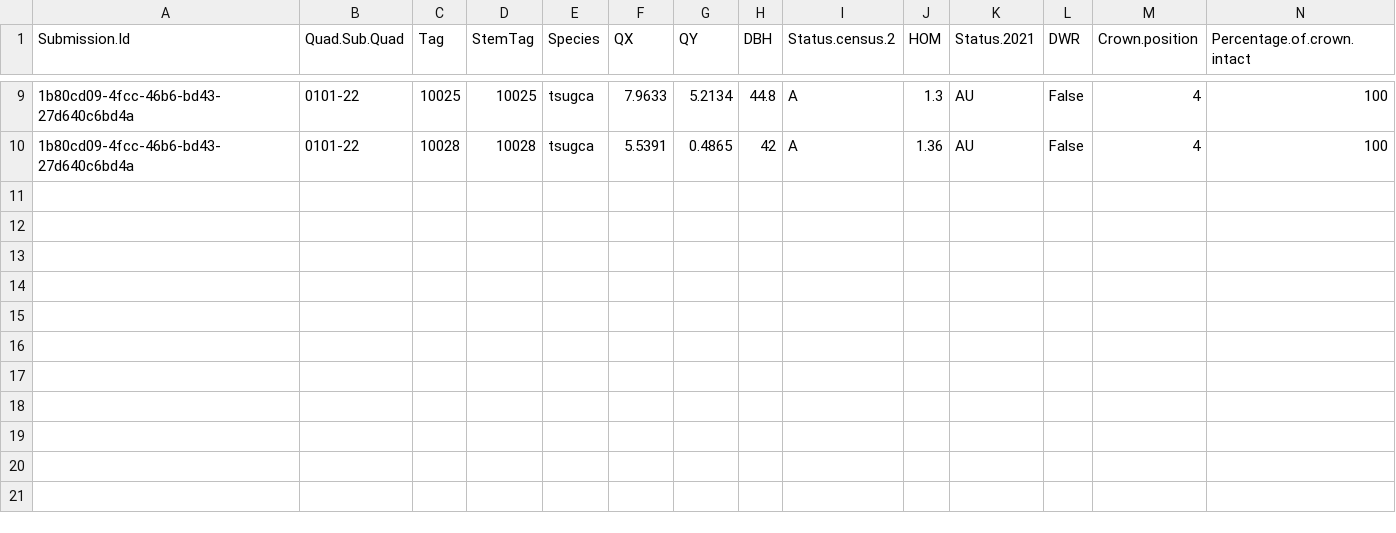
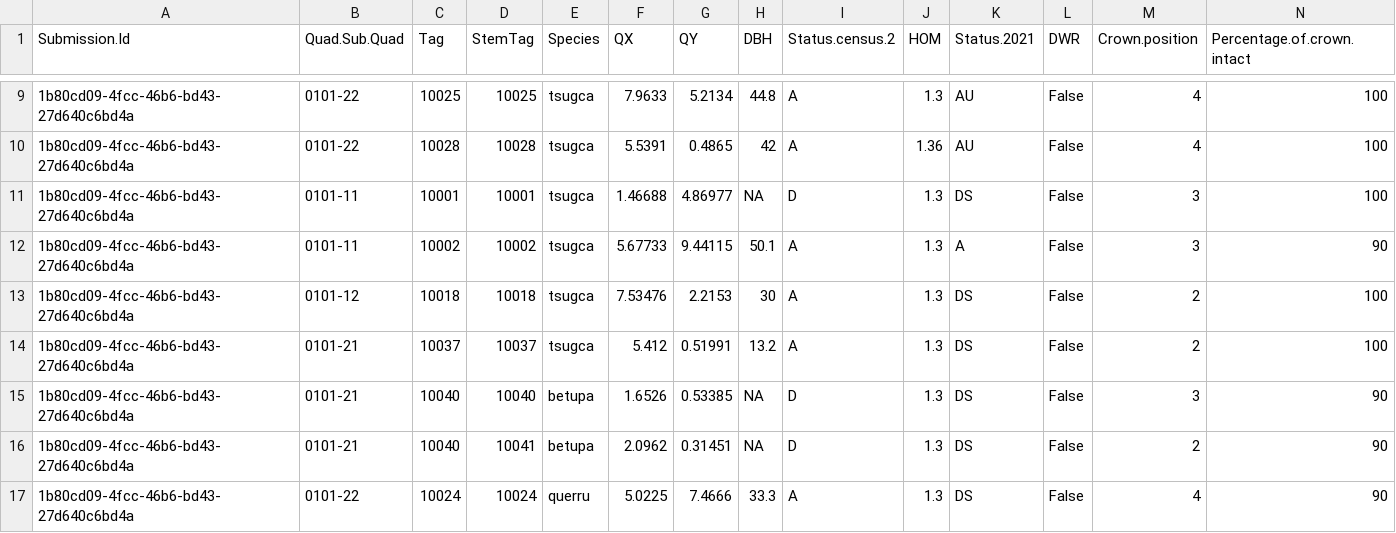
Before and after one commit to SCBI-ForestGEO/HarvardMortality, a CSV file: testthat/reports/trace_of_reports/require_field_fix_error_file.csv, drawn as a sheet; only a part is shown, gaps mark what is left out; rows hold the shown columns only; the diff names each change by its address in the sheet, - before the commit and + after, or states it on an @@ line.

```diff
--- a/testthat/reports/trace_of_reports/require_field_fix_error_file.csv
+++ b/testthat/reports/trace_of_reports/require_field_fix_error_file.csv
+row 11: 1b80cd09-4fcc-46b6-bd43-27d640c6bd4a | 0101-11 | 10001 | 10001 | tsugca | 1.46688 | 4.86977 | NA | D | 1.3 | DS | False | 3 | 100
+row 12: 1b80cd09-4fcc-46b6-bd43-27d640c6bd4a | 0101-11 | 10002 | 10002 | tsugca | 5.67733 | 9.44115 | 50.1 | A | 1.3 | A | False | 3 | 90
+row 13: 1b80cd09-4fcc-46b6-bd43-27d640c6bd4a | 0101-12 | 10018 | 10018 | tsugca | 7.53476 | 2.2153 | 30 | A | 1.3 | DS | False | 2 | 100
+row 14: 1b80cd09-4fcc-46b6-bd43-27d640c6bd4a | 0101-21 | 10037 | 10037 | tsugca | 5.412 | 0.51991 | 13.2 | A | 1.3 | DS | False | 2 | 100
+row 15: 1b80cd09-4fcc-46b6-bd43-27d640c6bd4a | 0101-21 | 10040 | 10040 | betupa | 1.6526 | 0.53385 | NA | D | 1.3 | DS | False | 3 | 90
+row 16: 1b80cd09-4fcc-46b6-bd43-27d640c6bd4a | 0101-21 | 10040 | 10041 | betupa | 2.0962 | 0.31451 | NA | D | 1.3 | DS | False | 2 | 90
+row 17: 1b80cd09-4fcc-46b6-bd43-27d640c6bd4a | 0101-22 | 10024 | 10024 | querru | 5.0225 | 7.4666 | 33.3 | A | 1.3 | DS | False | 4 | 90
```
Also changed, not shown: testthat/reports/requires_field_fix/require_field_fix_error_file.csv.
